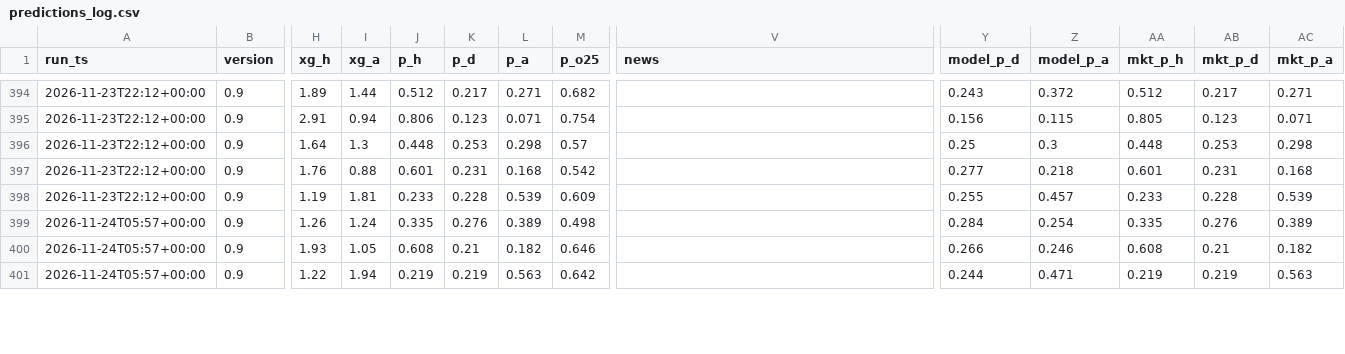
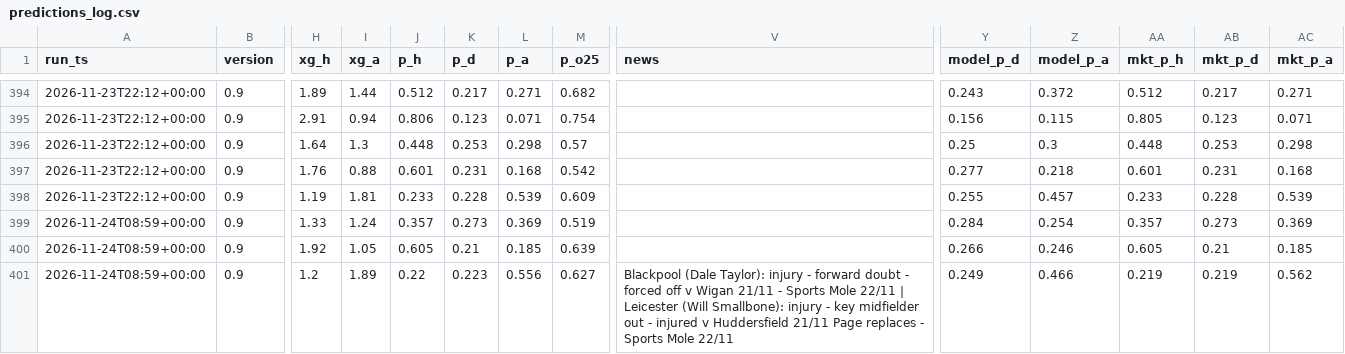
Before and after one commit to paulhessle-cyber/Football-formintel, a CSV file: logs/predictions_log.csv, drawn as a sheet; only a part is shown, gaps mark what is left out; the diff covers the shown part only; the diff names each change by its address in the sheet, - before the commit and + after, or states it on an @@ line.

```diff
--- a/logs/predictions_log.csv
+++ b/logs/predictions_log.csv
-A399:A401 (run_ts): 2026-11-24T05:57+00:00
+A399:A401 (run_ts): 2026-11-24T08:59+00:00
-H399 (xg_h): 1.26
+H399 (xg_h): 1.33
-J399 (p_h): 0.335
+J399 (p_h): 0.357
-K399 (p_d): 0.276
+K399 (p_d): 0.273
-L399 (p_a): 0.389
+L399 (p_a): 0.369
-M399 (p_o25): 0.498
+M399 (p_o25): 0.519
-AA399 (mkt_p_h): 0.335
+AA399 (mkt_p_h): 0.357
-AB399 (mkt_p_d): 0.276
+AB399 (mkt_p_d): 0.273
-AC399 (mkt_p_a): 0.389
+AC399 (mkt_p_a): 0.369
-H400 (xg_h): 1.93
+H400 (xg_h): 1.92
-J400 (p_h): 0.608
+J400 (p_h): 0.605
-L400 (p_a): 0.182
+L400 (p_a): 0.185
-M400 (p_o25): 0.646
+M400 (p_o25): 0.639
-AA400 (mkt_p_h): 0.608
+AA400 (mkt_p_h): 0.605
-AC400 (mkt_p_a): 0.182
+AC400 (mkt_p_a): 0.185
-H401 (xg_h): 1.22
+H401 (xg_h): 1.2
-I401 (xg_a): 1.94
+I401 (xg_a): 1.89
-J401 (p_h): 0.219
+J401 (p_h): 0.22
-K401 (p_d): 0.219
+K401 (p_d): 0.223
-L401 (p_a): 0.563
+L401 (p_a): 0.556
-M401 (p_o25): 0.642
+M401 (p_o25): 0.627
-V401 (news): (empty)
+V401 (news): Blackpool (Dale Taylor): injury - forward doubt - forced off v Wigan 21/11 - Sports Mole 22/11 | Leicester (Will Smallbone): injury - key midfielder out - injured v Huddersfield 21/11 Page replaces - Sports Mole 22/11
-Y401 (model_p_d): 0.244
+Y401 (model_p_d): 0.249
-Z401 (model_p_a): 0.471
+Z401 (model_p_a): 0.466
-AC401 (mkt_p_a): 0.563
+AC401 (mkt_p_a): 0.562
```
Also changed, not shown: 130 edited cells elsewhere in this file, logs/news_log.csv, 5 other files.
